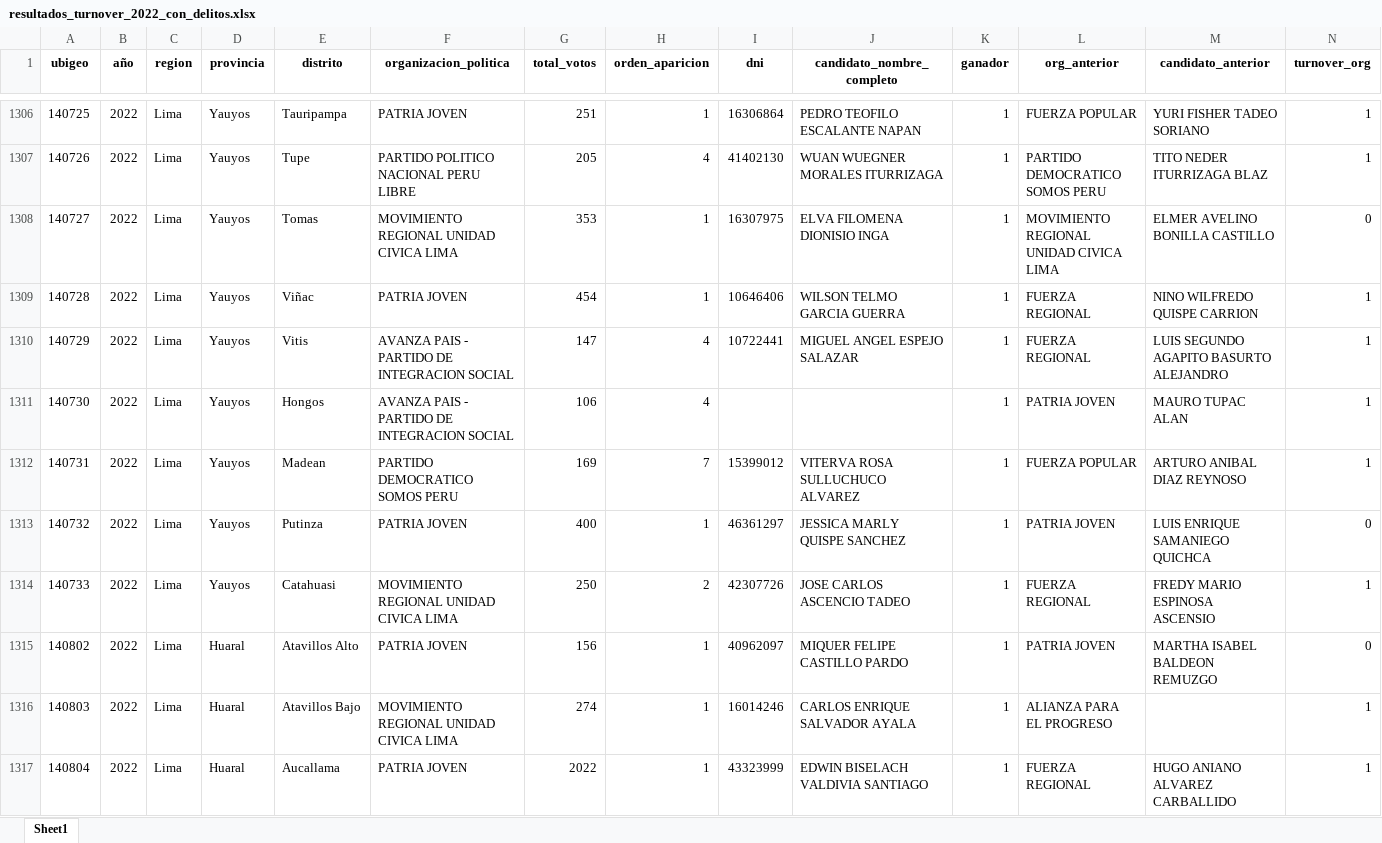
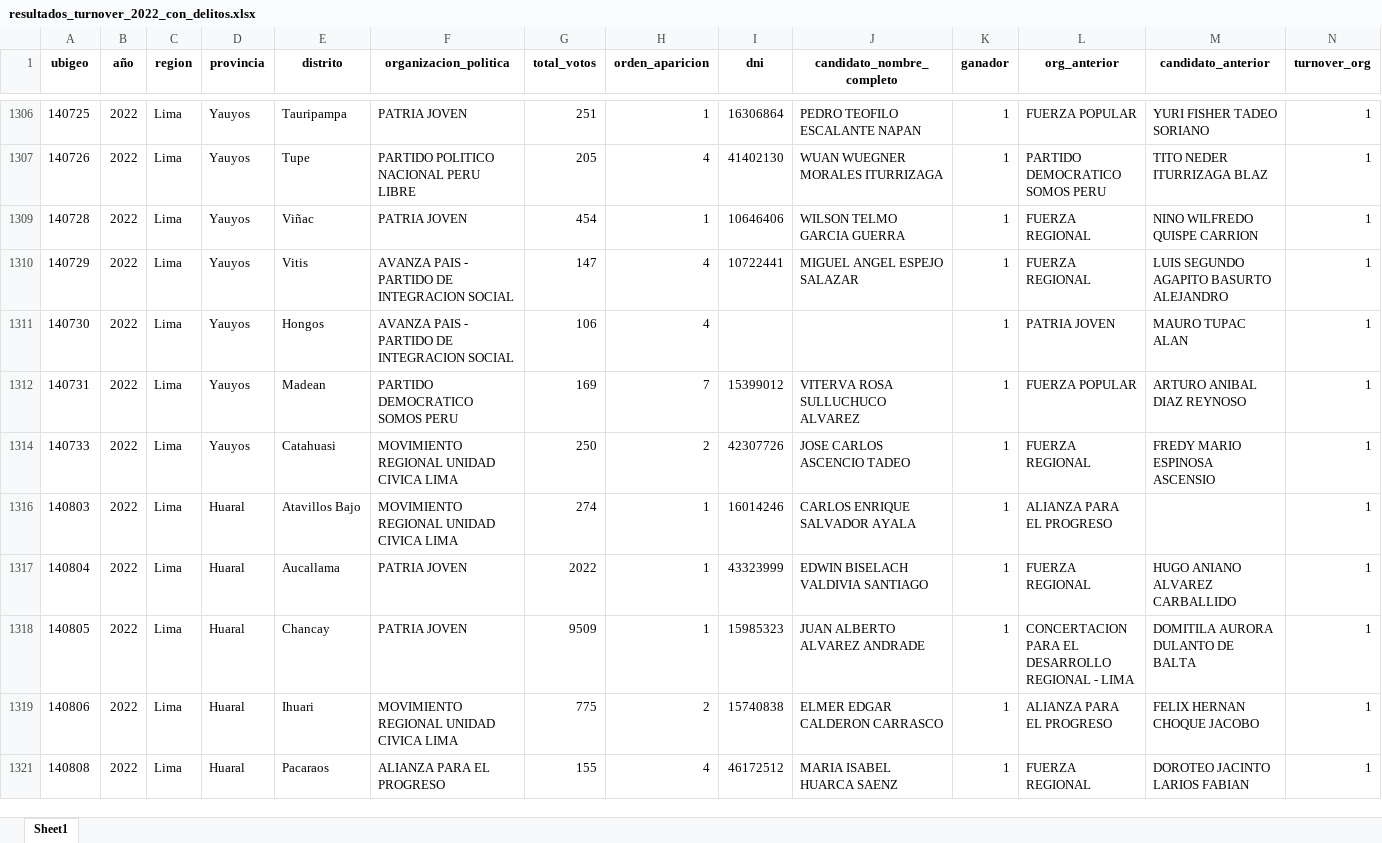
Before and after one commit to anzonyquispe/Forest_Peru, an Excel workbook: Datos/BD/resultados_turnover_2022_con_delitos.xlsx, sheet Sheet1, drawn as a sheet; only a part is shown, gaps mark what is left out; the shorter side is filled out with more unchanged rows; values as stored, in another font and other column widths than the file's, no borders; rows hold the shown columns only; the diff covers the shown part only; the diff names each change by its address in the sheet, - before the commit and + after, or states it on an @@ line.

```diff
--- a/Datos/BD/resultados_turnover_2022_con_delitos.xlsx (sheet Sheet1)
+++ b/Datos/BD/resultados_turnover_2022_con_delitos.xlsx (sheet Sheet1)
@@ row 1308 hidden: 140727 | 2022 | Lima | Yauyos | Tomas | MOVIMIENTO REGIONAL UNIDAD CIVICA LIMA | 353 | 1 | 16307975 | ELVA FILOMENA DIONISIO INGA | 1 | MOVIMIENTO REGIONAL UNIDAD CIVICA LIMA | ELMER AVELINO BONILLA CASTILLO | 0 @@
@@ row 1313 hidden: 140732 | 2022 | Lima | Yauyos | Putinza | PATRIA JOVEN | 400 | 1 | 46361297 | JESSICA MARLY QUISPE SANCHEZ | 1 | PATRIA JOVEN | LUIS ENRIQUE SAMANIEGO QUICHCA | 0 @@
@@ row 1315 hidden: 140802 | 2022 | Lima | Huaral | Atavillos Alto | PATRIA JOVEN | 156 | 1 | 40962097 | MIQUER FELIPE CASTILLO PARDO | 1 | PATRIA JOVEN | MARTHA ISABEL BALDEON REMUZGO | 0 @@
```
Also changed, not shown: 103 hidden or unhidden rows elsewhere in this sheet, colapso_con_ubigeo_reniec/colapso4.xlsx, 12 other files.
